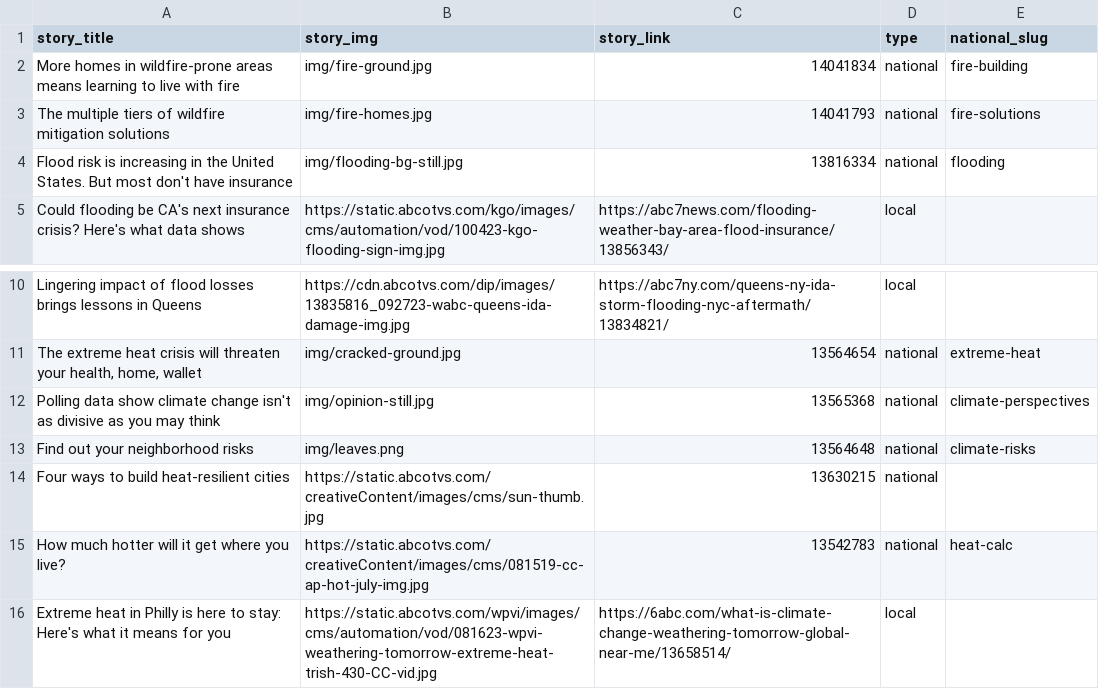
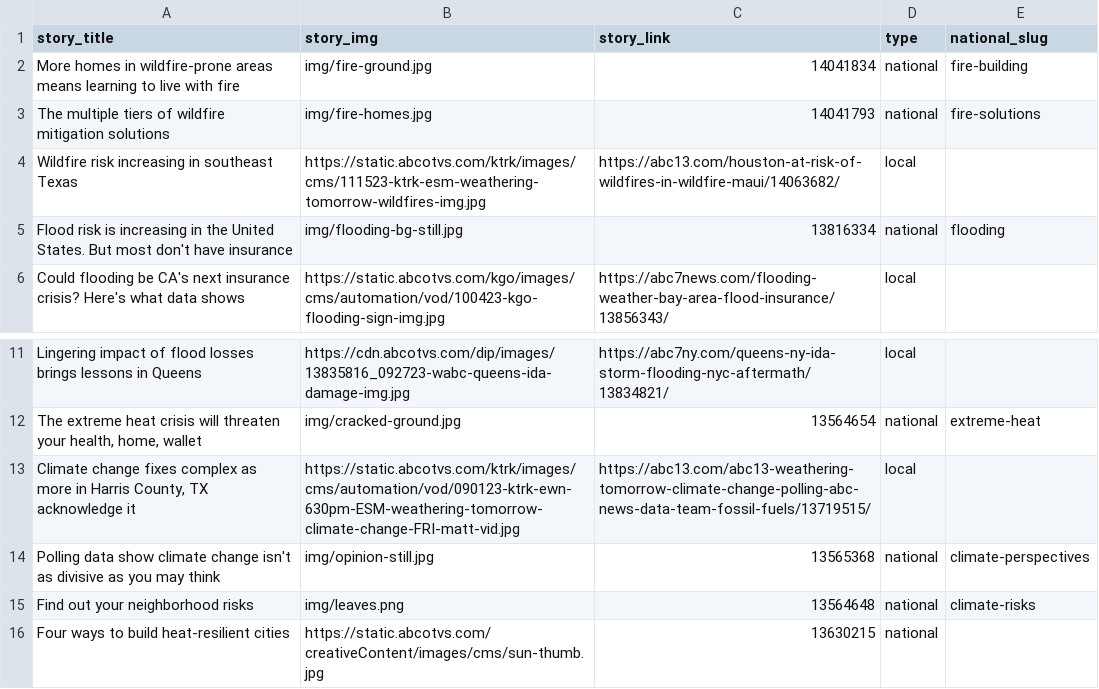
Before and after one commit to abcotvdata/climate-stories, a CSV file: stories.csv, drawn as a sheet; only a part is shown, gaps mark what is left out; the shorter side is filled out with more unchanged rows; the diff names each change by its address in the sheet, - before the commit and + after, or states it on an @@ line.

Commit message:
update nov 16

```diff
--- a/stories.csv
+++ b/stories.csv
+row 4: Wildfire risk increasing in southeast Texas | https://static.abcotvs.com/ktrk/images/cms/111523-ktrk-esm-weathering-tomorrow-wildfires-img.jpg | https://abc13.com/houston-at-risk-of-wildfires-in-wildfire-maui/14063682/ | local
+row 13: Climate change fixes complex as more in Harris County, TX acknowledge it | https://static.abcotvs.com/ktrk/images/cms/automation/vod/090123-ktrk-ewn-630pm-ESM-weathering-tomorrow-climate-change-FRI-matt-vid.jpg | https://abc13.com/abc13-weathering-tomorrow-climate-change-polling-abc-news-data-team-fossil-fuels/13719515/ | local
```
